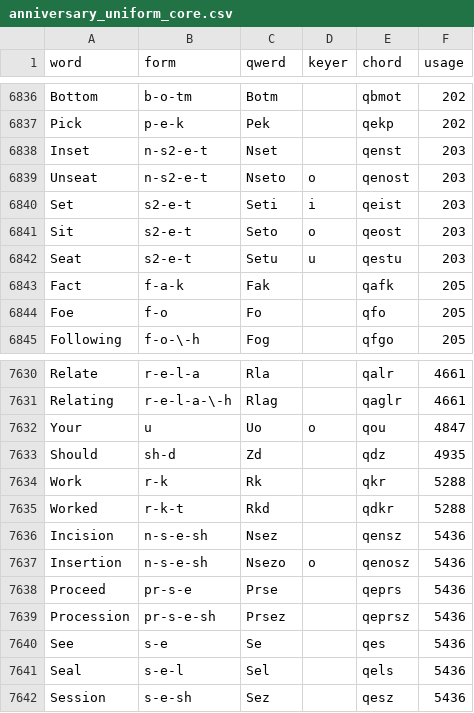
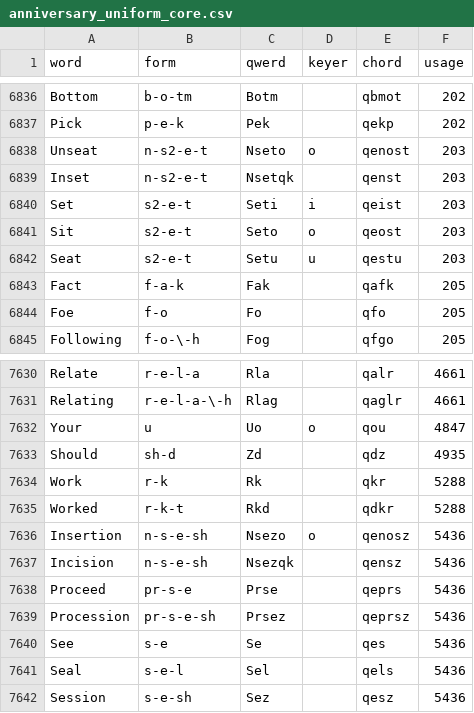
Before and after one commit to codepoke-kk/qwertigraphy, a CSV file: qwertigraph/dictionaries/anniversary_uniform_core.csv, drawn as a sheet; only a part is shown, gaps mark what is left out.

```diff
--- a/qwertigraph/dictionaries/anniversary_uniform_core.csv
+++ b/qwertigraph/dictionaries/anniversary_uniform_core.csv
@@ -6837,4 +6837,4 @@ Bottom,b-o-tm,Botm,,qbmot,202
 Pick,p-e-k,Pek,,qekp,202
-Inset,n-s2-e-t,Nset,,qenst,203
 Unseat,n-s2-e-t,Nseto,o,qenost,203
+Inset,n-s2-e-t,Nsetqk,,qenst,203
 Set,s2-e-t,Seti,i,qeist,203
@@ -7635,4 +7635,4 @@ Work,r-k,Rk,,qkr,5288
 Worked,r-k-t,Rkd,,qdkr,5288
-Incision,n-s-e-sh,Nsez,,qensz,5436
 Insertion,n-s-e-sh,Nsezo,o,qenosz,5436
+Incision,n-s-e-sh,Nsezqk,,qensz,5436
 Proceed,pr-s-e,Prse,,qeprs,5436
```
Also changed, not shown: qwertigraph/dictionaries/anniversary_modern.csv, qwertigraph/dictionaries/anniversary_uniform_supplement.csv.
